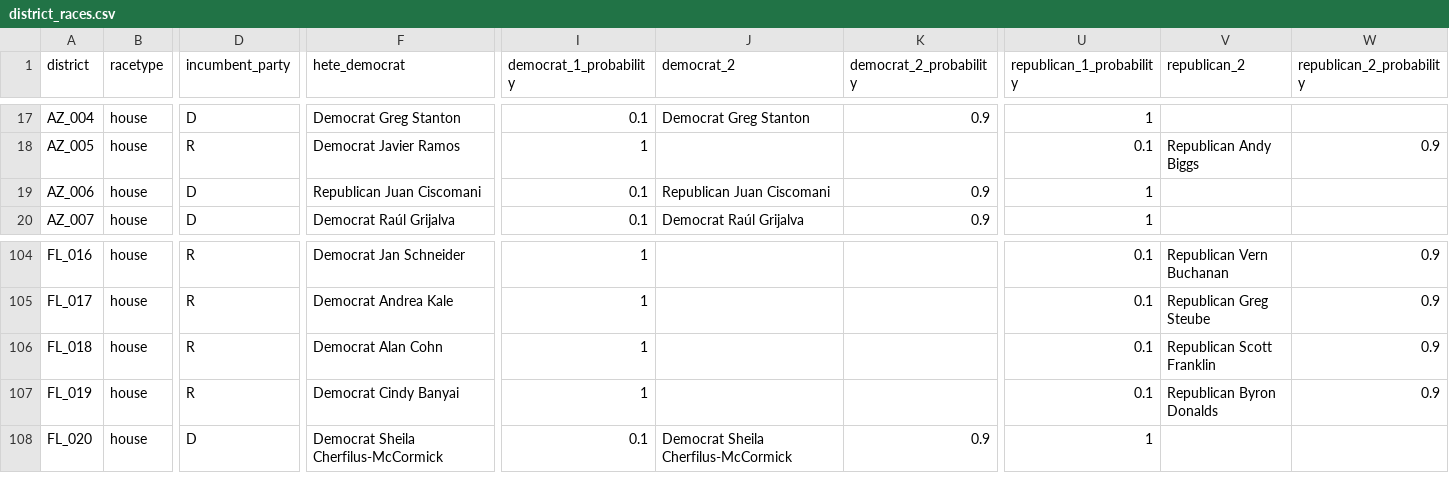
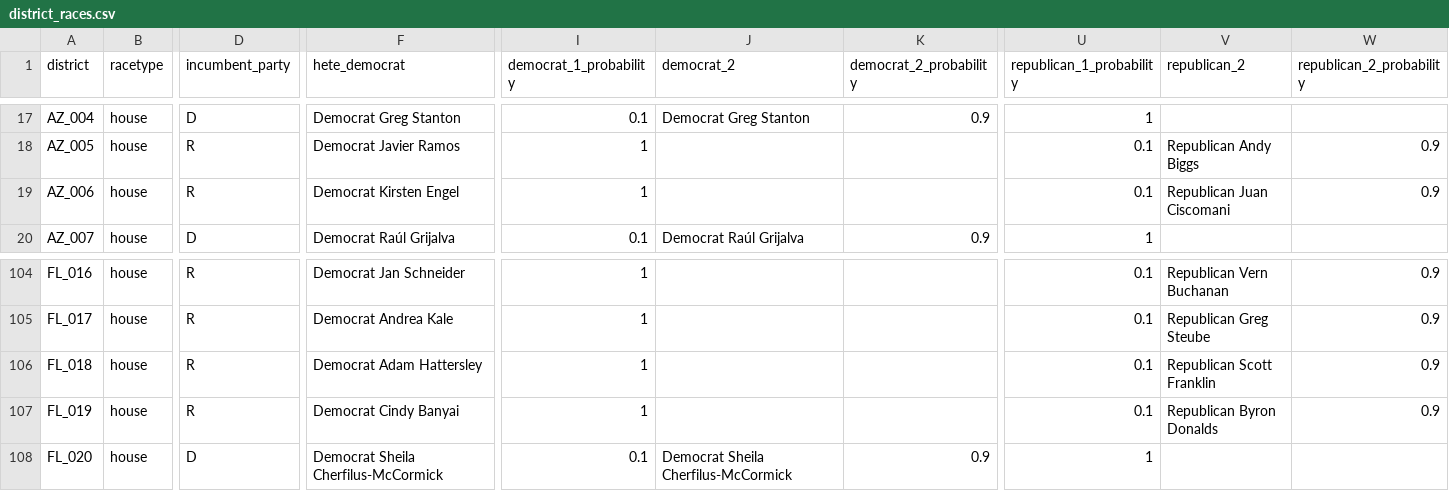
Before and after one commit to carnival-farmer/data, a CSV file: v2/district_races.csv, drawn as a sheet; only a part is shown, gaps mark what is left out; the diff names each change by its address in the sheet, - before the commit and + after, or states it on an @@ line.

Commit message:
Updating data

```diff
--- a/v2/district_races.csv
+++ b/v2/district_races.csv
-D19 (incumbent_party): D
+D19 (incumbent_party): R
-F19 (hete_democrat): Republican Juan Ciscomani
+F19 (hete_democrat): Democrat Kirsten Engel
-I19 (democrat_1_probability): 0.1
+I19 (democrat_1_probability): 1
-J19 (democrat_2): Republican Juan Ciscomani
+J19 (democrat_2): (empty)
-K19 (democrat_2_probability): 0.9
+K19 (democrat_2_probability): (empty)
-U19 (republican_1_probability): 1
+U19 (republican_1_probability): 0.1
-V19 (republican_2): (empty)
+V19 (republican_2): Republican Juan Ciscomani
-W19 (republican_2_probability): (empty)
+W19 (republican_2_probability): 0.9
-F106 (hete_democrat): Democrat Alan Cohn
+F106 (hete_democrat): Democrat Adam Hattersley
```
